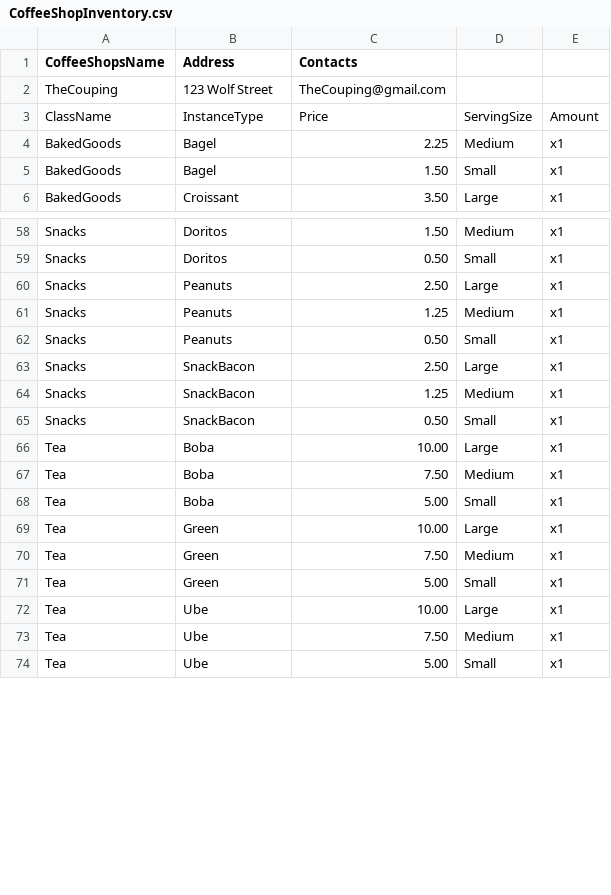
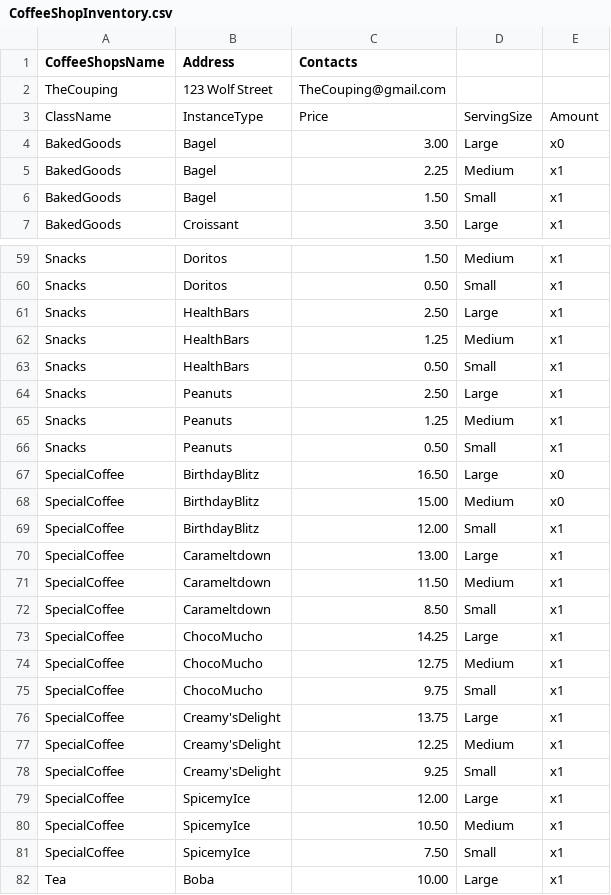
Before and after one commit to JammingJams/coffee-shop, a CSV file: src/main/resources/CoffeeShopInventory.csv, drawn as a sheet; only a part is shown, gaps mark what is left out; the shorter side is filled out with more unchanged rows; the diff covers the shown part only.

```diff
--- a/src/main/resources/CoffeeShopInventory.csv
+++ b/src/main/resources/CoffeeShopInventory.csv
@@ -3,2 +3,3 @@ TheCouping|123 Wolf Street|TheCouping@gmail.com
 ClassName|InstanceType|Price|ServingSize|Amount
+BakedGoods|Bagel|3.00|Large|x0
 BakedGoods|Bagel|2.25|Medium|x1
@@ -59,2 +60,5 @@ Snacks|Doritos|1.50|Medium|x1
 Snacks|Doritos|0.50|Small|x1
+Snacks|HealthBars|2.50|Large|x1
+Snacks|HealthBars|1.25|Medium|x1
+Snacks|HealthBars|0.50|Small|x1
 Snacks|Peanuts|2.50|Large|x1
@@ -62,5 +66,17 @@ Snacks|Peanuts|1.25|Medium|x1
 Snacks|Peanuts|0.50|Small|x1
-Snacks|SnackBacon|2.50|Large|x1
-Snacks|SnackBacon|1.25|Medium|x1
-Snacks|SnackBacon|0.50|Small|x1
+SpecialCoffee|BirthdayBlitz|16.50|Large|x0
+SpecialCoffee|BirthdayBlitz|15.00|Medium|x0
+SpecialCoffee|BirthdayBlitz|12.00|Small|x1
+SpecialCoffee|Carameltdown|13.00|Large|x1
+SpecialCoffee|Carameltdown|11.50|Medium|x1
+SpecialCoffee|Carameltdown|8.50|Small|x1
+SpecialCoffee|ChocoMucho|14.25|Large|x1
+SpecialCoffee|ChocoMucho|12.75|Medium|x1
+SpecialCoffee|ChocoMucho|9.75|Small|x1
+SpecialCoffee|Creamy'sDelight|13.75|Large|x1
+SpecialCoffee|Creamy'sDelight|12.25|Medium|x1
+SpecialCoffee|Creamy'sDelight|9.25|Small|x1
+SpecialCoffee|SpicemyIce|12.00|Large|x1
+SpecialCoffee|SpicemyIce|10.50|Medium|x1
+SpecialCoffee|SpicemyIce|7.50|Small|x1
 Tea|Boba|10.00|Large|x1
```
Also changed, not shown: 1 added row, 6 removed rows, 3 moved rows and 2 edited cells elsewhere in this file, 5 other files.
